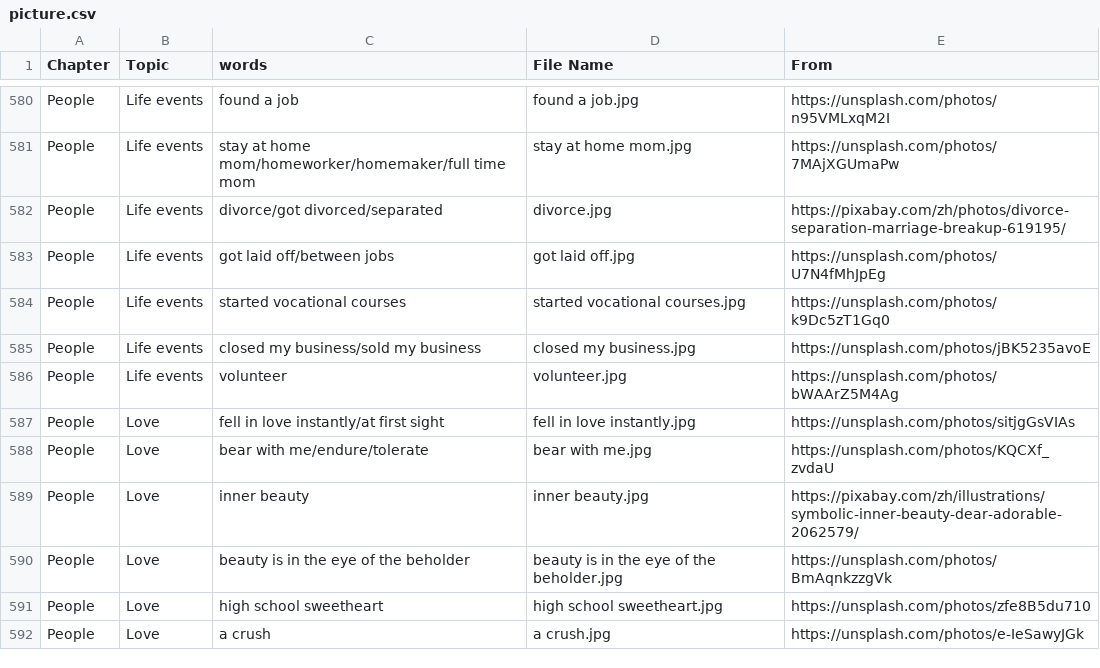
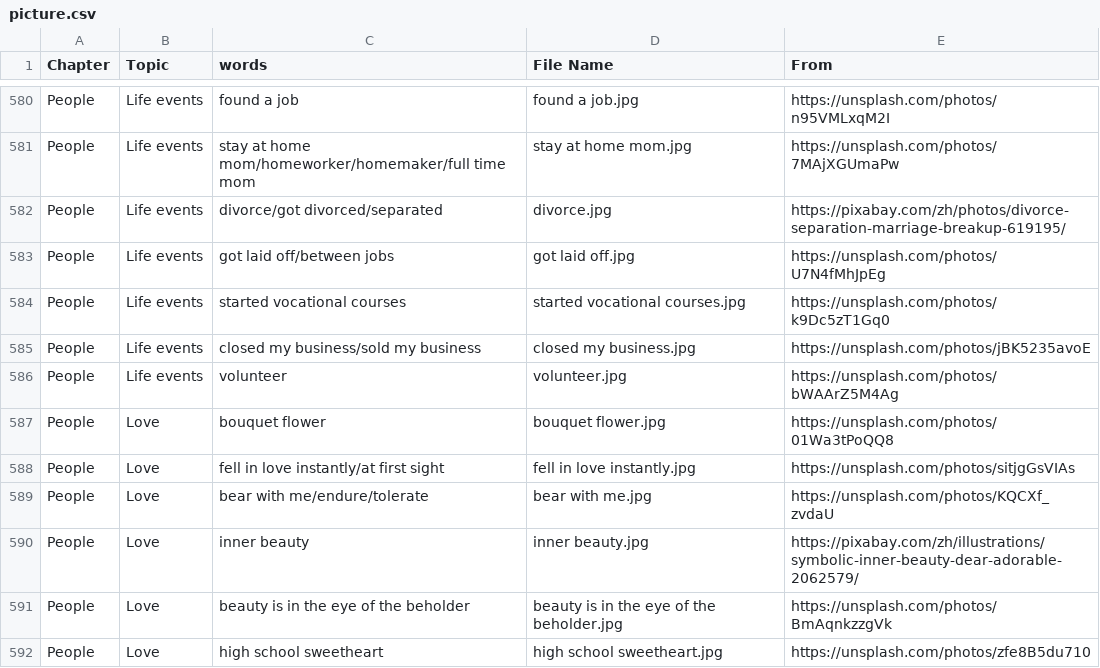
Before and after one commit to HDCodePractice/EnglishHelper, a CSV file: res/picture.csv, drawn as a sheet; only a part is shown, gaps mark what is left out; the shorter side is filled out with more unchanged rows.

Commit message:
add bouquet flower

```diff
--- a/res/picture.csv
+++ b/res/picture.csv
@@ -586,2 +586,3 @@ People,Life events,closed my business/sold my business,closed my business.jpg,ht
 People,Life events,volunteer,volunteer.jpg,https://unsplash.com/photos/bWAArZ5M4Ag
+People,Love,bouquet flower,bouquet flower.jpg,https://unsplash.com/photos/01Wa3tPoQQ8
 People,Love,fell in love instantly/at first sight,fell in love instantly.jpg,https://unsplash.com/photos/sitjgGsVIAs
```
Also changed, not shown: 3 other files.
